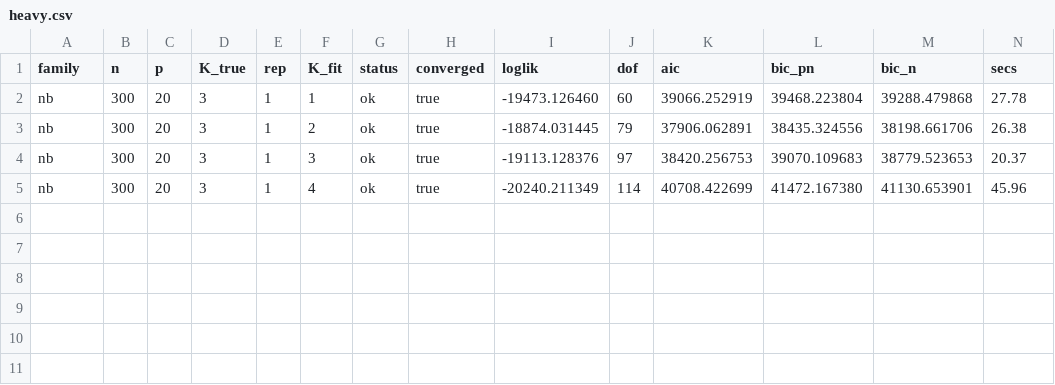
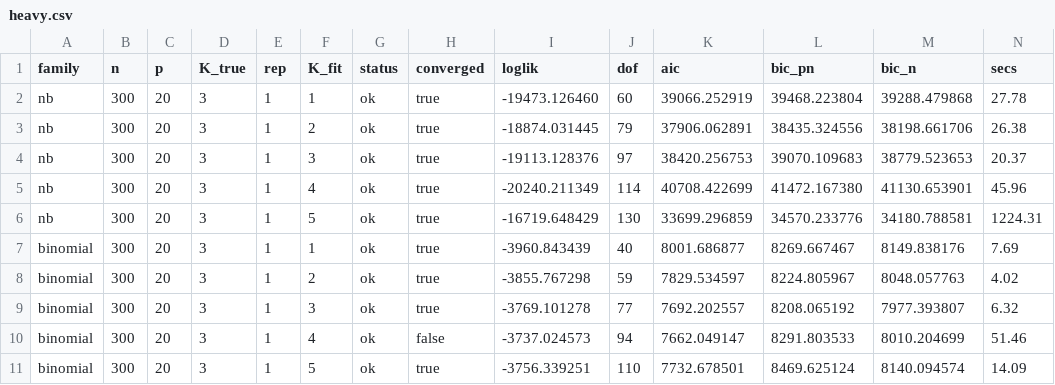
Before and after one commit to itchyshin/GLLVModels.jl, a CSV file: LOOP/lanes/auto-d-20260926/pilot/heavy.csv, drawn as a sheet; the diff names each change by its address in the sheet, - before the commit and + after, or states it on an @@ line.

```diff
--- a/LOOP/lanes/auto-d-20260926/pilot/heavy.csv
+++ b/LOOP/lanes/auto-d-20260926/pilot/heavy.csv
+row 6: nb | 300 | 20 | 3 | 1 | 5 | ok | true | -16719.648429 | 130 | 33699.296859 | 34570.233776 | 34180.788581 | 1224.31
+row 7: binomial | 300 | 20 | 3 | 1 | 1 | ok | true | -3960.843439 | 40 | 8001.686877 | 8269.667467 | 8149.838176 | 7.69
+row 8: binomial | 300 | 20 | 3 | 1 | 2 | ok | true | -3855.767298 | 59 | 7829.534597 | 8224.805967 | 8048.057763 | 4.02
+row 9: binomial | 300 | 20 | 3 | 1 | 3 | ok | true | -3769.101278 | 77 | 7692.202557 | 8208.065192 | 7977.393807 | 6.32
+row 10: binomial | 300 | 20 | 3 | 1 | 4 | ok | false | -3737.024573 | 94 | 7662.049147 | 8291.803533 | 8010.204699 | 51.46
+row 11: binomial | 300 | 20 | 3 | 1 | 5 | ok | true | -3756.339251 | 110 | 7732.678501 | 8469.625124 | 8140.094574 | 14.09
```
Also changed, not shown: 4 other files.
